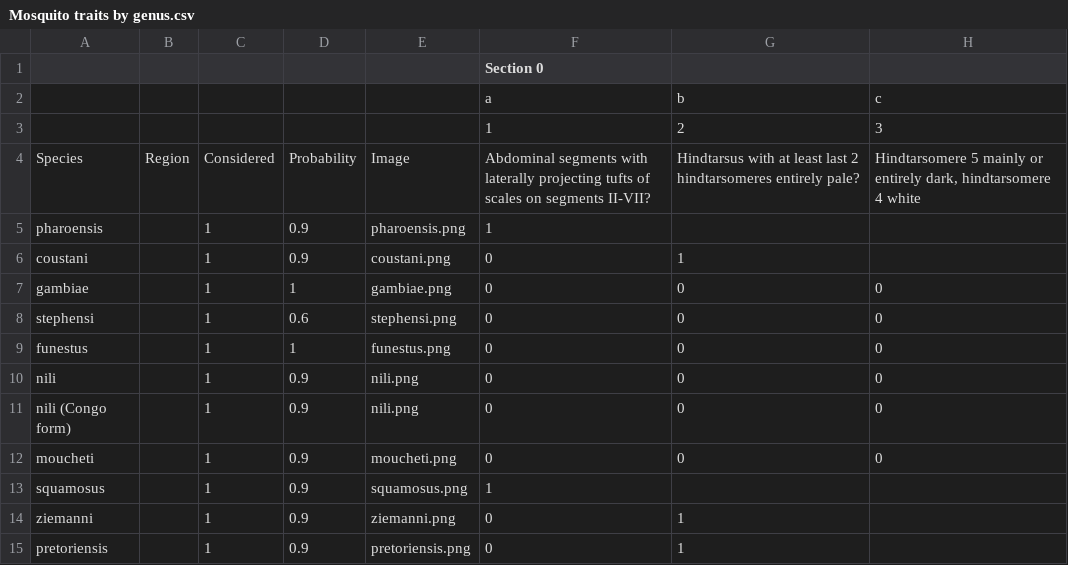
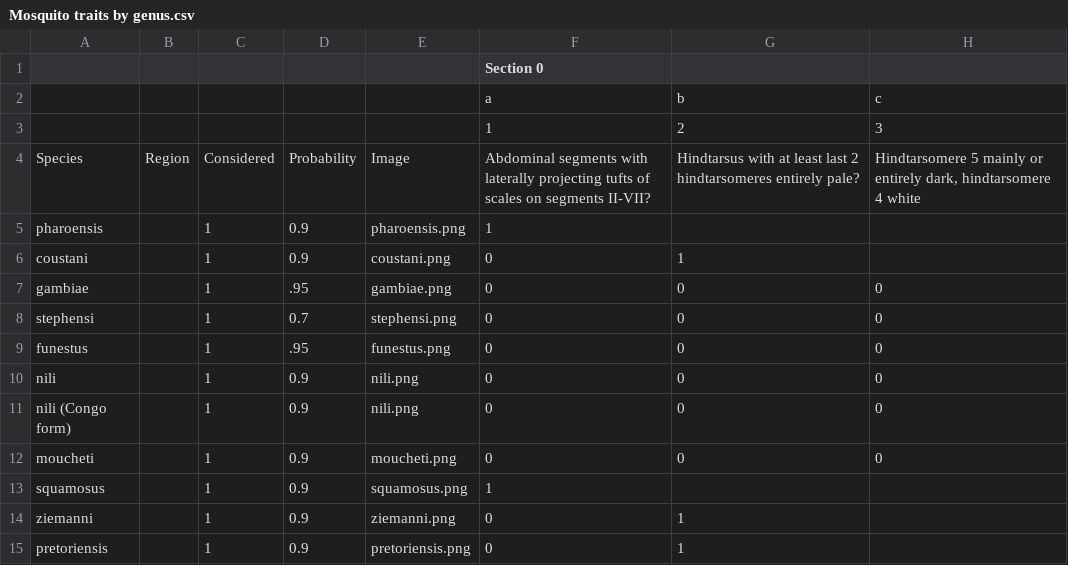
Before and after one commit to mishmashi/mosquitonator, a CSV file: Mosquito traits by genus.csv, drawn as a sheet; only a part is shown; the diff names each change by its address in the sheet, - before the commit and + after, or states it on an @@ line.

Commit message:
Update Mosquito traits by genus.csv

```diff
--- a/Mosquito traits by genus.csv
+++ b/Mosquito traits by genus.csv
-D7: 1
+D7: .95
-D8: 0.6
+D8: 0.7
-D9: 1
+D9: .95
```
